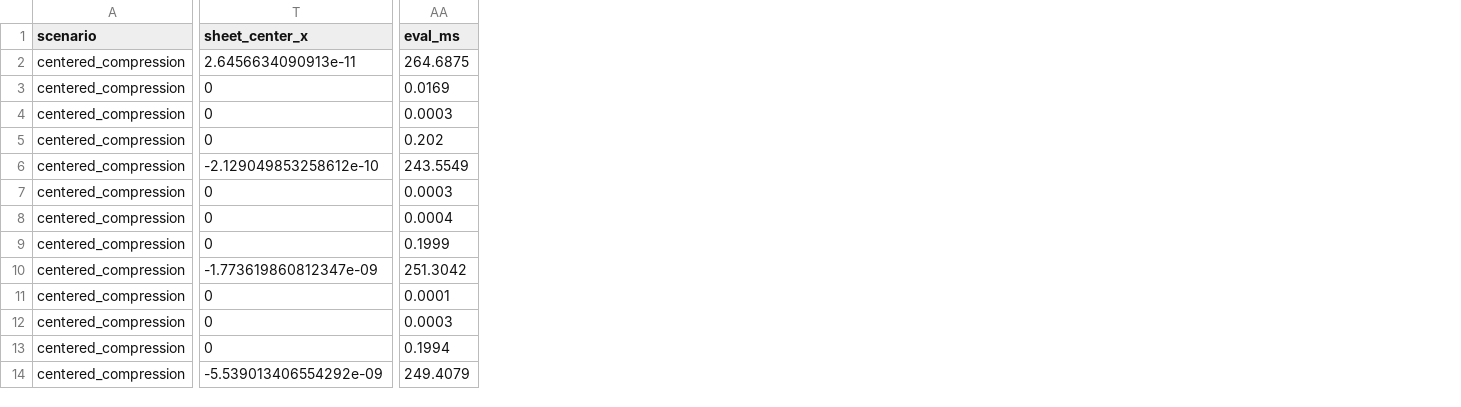
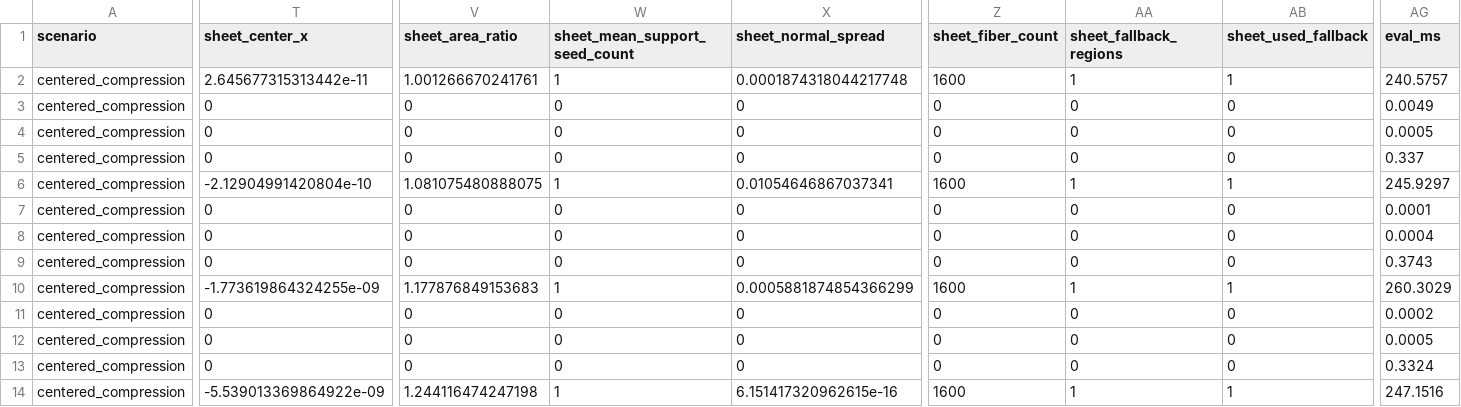
Before and after one commit to W-Moorer/ChronoSDF-Contact, a CSV file: paper/results/benchmark_box_contact/benchmark_records.csv, drawn as a sheet; only a part is shown, gaps mark what is left out; addresses are those after the commit; the diff covers the shown part only; the diff names each change by its address in the sheet, - before the commit and + after, or states it on an @@ line.

```diff
--- a/paper/results/benchmark_box_contact/benchmark_records.csv
+++ b/paper/results/benchmark_box_contact/benchmark_records.csv
+column V (sheet_area_ratio), rows 2-14: 1.001266670241761 | 0 | 0 | 0 | 1.081075480888075 | 0 | 0 | 0 | 1.177876849153683 | 0 | 0 | 0 | 1.244116474247198
+column W (sheet_mean_support_seed_count), rows 2-14: 1 | 0 | 0 | 0 | 1 | 0 | 0 | 0 | 1 | 0 | 0 | 0 | 1
+column X (sheet_normal_spread), rows 2-14: 0.0001874318044217748 | 0 | 0 | 0 | 0.01054646867037341 | 0 | 0 | 0 | 0.0005881874854366299 | 0 | 0 | 0 | 6.151417320962615e-16
+column Z (sheet_fiber_count), rows 2-14: 1600 | 0 | 0 | 0 | 1600 | 0 | 0 | 0 | 1600 | 0 | 0 | 0 | 1600
+column AA (sheet_fallback_regions), rows 2-14: 1 | 0 | 0 | 0 | 1 | 0 | 0 | 0 | 1 | 0 | 0 | 0 | 1
+column AB (sheet_used_fallback), rows 2-14: 1 | 0 | 0 | 0 | 1 | 0 | 0 | 0 | 1 | 0 | 0 | 0 | 1
-T2 (sheet_center_x): 2.6456634090913e-11
+T2 (sheet_center_x): 2.645677315313442e-11
-AG2 (eval_ms): 264.6875
+AG2 (eval_ms): 240.5757
-AG3 (eval_ms): 0.0169
+AG3 (eval_ms): 0.0049
-AG4 (eval_ms): 0.0003
+AG4 (eval_ms): 0.0005
-AG5 (eval_ms): 0.202
+AG5 (eval_ms): 0.337
-T6 (sheet_center_x): -2.129049853258612e-10
+T6 (sheet_center_x): -2.12904991420804e-10
-AG6 (eval_ms): 243.5549
+AG6 (eval_ms): 245.9297
-AG7 (eval_ms): 0.0003
+AG7 (eval_ms): 0.0001
-AG9 (eval_ms): 0.1999
+AG9 (eval_ms): 0.3743
-T10 (sheet_center_x): -1.773619860812347e-09
+T10 (sheet_center_x): -1.773619864324255e-09
-AG10 (eval_ms): 251.3042
+AG10 (eval_ms): 260.3029
-AG11 (eval_ms): 0.0001
+AG11 (eval_ms): 0.0002
-AG12 (eval_ms): 0.0003
+AG12 (eval_ms): 0.0005
-AG13 (eval_ms): 0.1994
+AG13 (eval_ms): 0.3324
-T14 (sheet_center_x): -5.539013406554292e-09
+T14 (sheet_center_x): -5.539013369864922e-09
-AG14 (eval_ms): 249.4079
+AG14 (eval_ms): 247.1516
```
Also changed, not shown: 131 edited cells elsewhere in this file, paper/results/benchmark_box_contact/benchmark_summary.csv, paper/results/benchmark_box_contact/centered_area_modes.csv, 7 other files.
